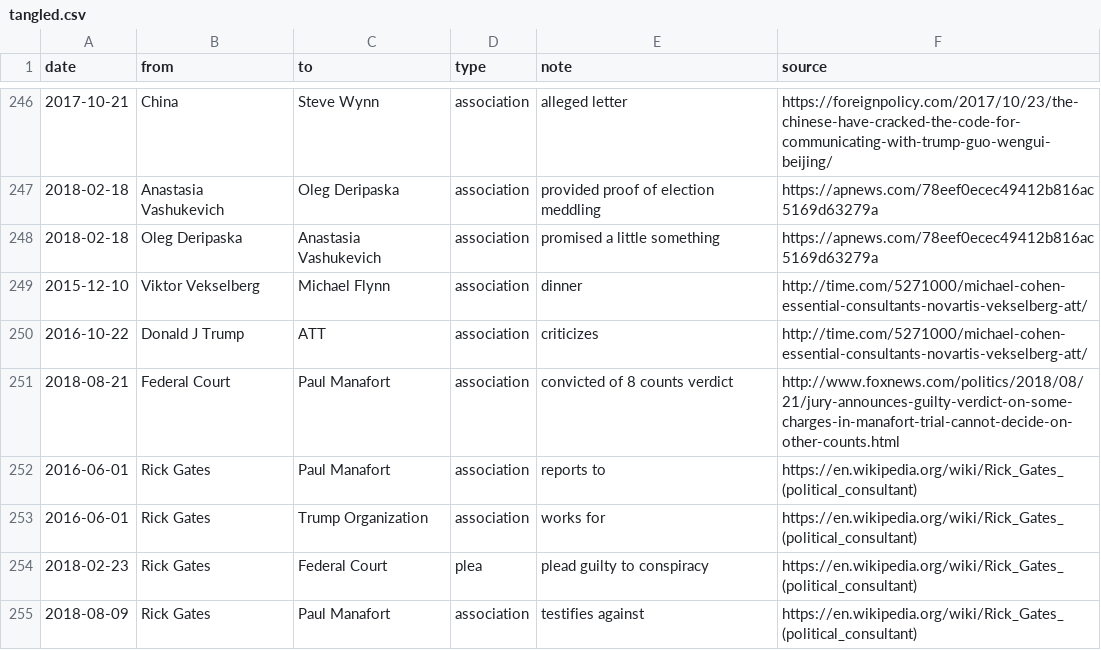
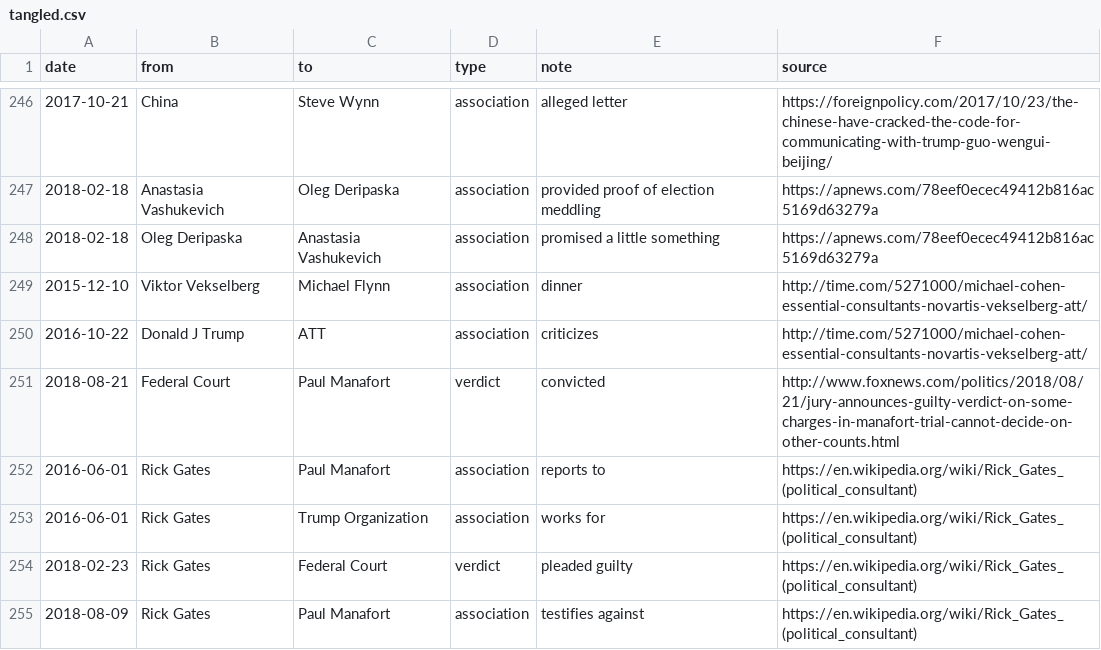
Before and after one commit to schnee/tangled, a CSV file: data/tangled.csv, drawn as a sheet; only a part is shown, gaps mark what is left out; the diff covers the shown part only; the diff names each change by its address in the sheet, - before the commit and + after, or states it on an @@ line.

```diff
--- a/data/tangled.csv
+++ b/data/tangled.csv
-D251 (type): association
+D251 (type): verdict
-E251 (note): convicted of 8 counts verdict
+E251 (note): convicted
-D254 (type): plea
+D254 (type): verdict
-E254 (note): plead guilty to conspiracy
+E254 (note): pleaded guilty
```
Also changed, not shown: 1 removed row and 9 edited cells elsewhere in this file, 2 other files.
